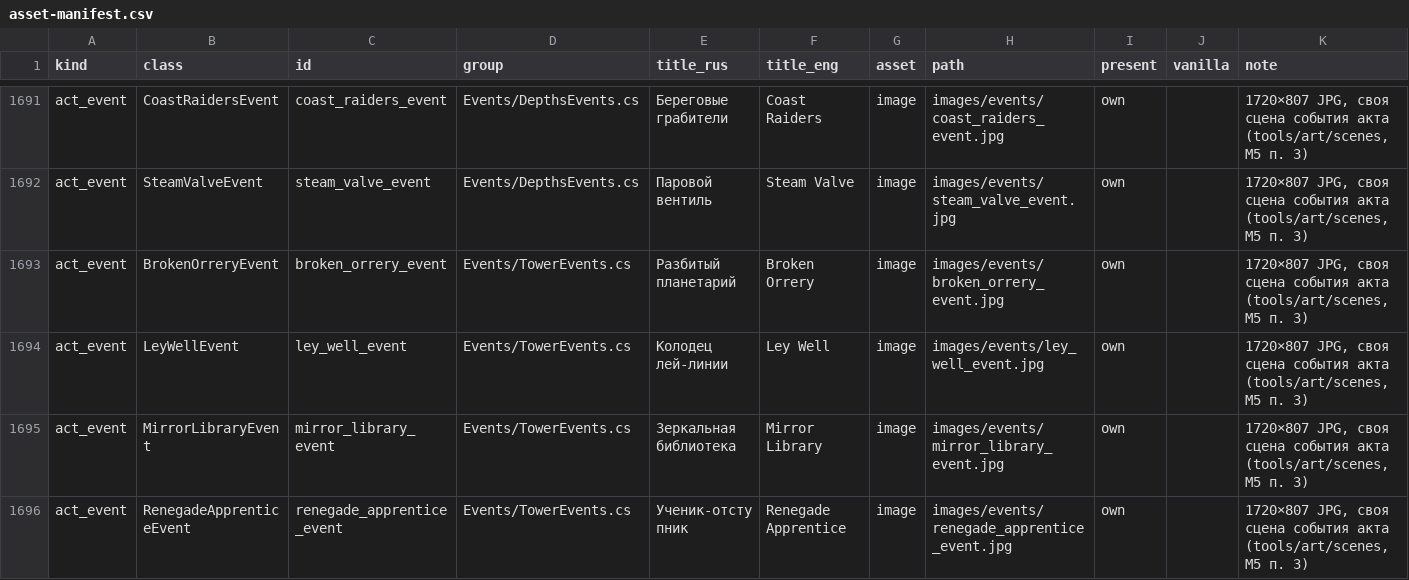
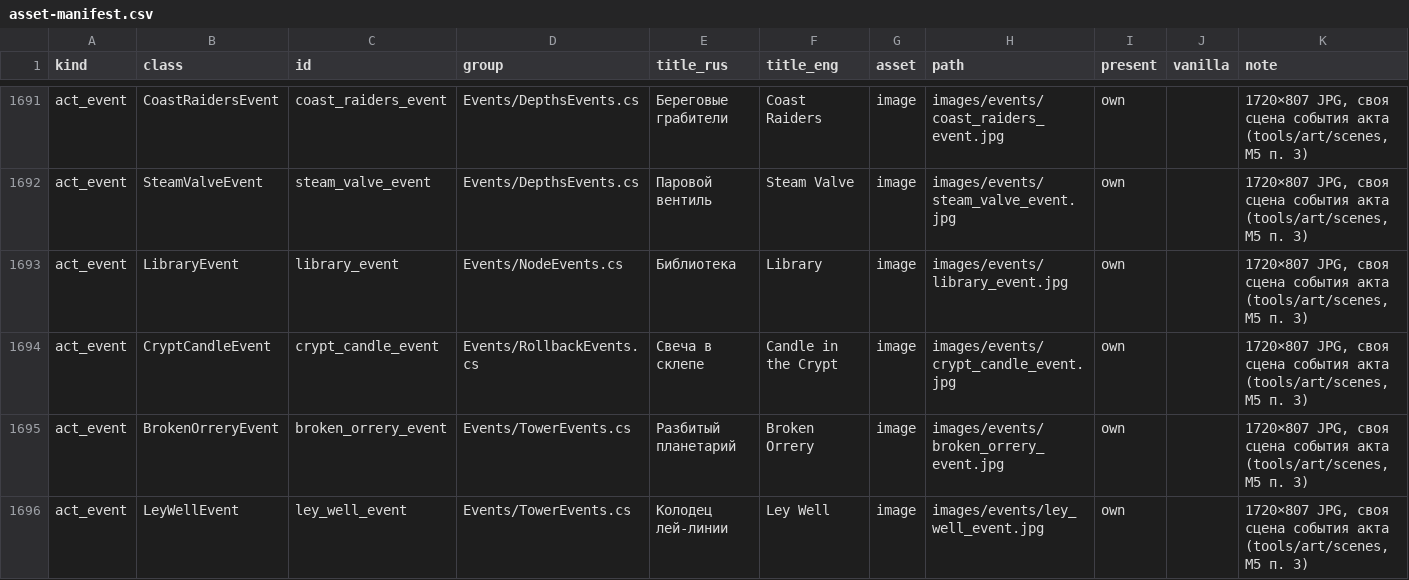
Before and after one commit to Riyozaki/SlayTheRequiem, a CSV file: docs/plan/asset-manifest.csv, drawn as a sheet; only a part is shown, gaps mark what is left out; the shorter side is filled out with more unchanged rows; the diff names each change by its address in the sheet, - before the commit and + after, or states it on an @@ line.

Commit message:
M5 п. 6: «Свеча в склепе», автопереподключение коопа, 20 подтипов узлов (Логово, Испытание, Тайник, Засада, Библиотека) — веха M5 закрыта
Co-authored-by: arena-agent <297053741+arena-agent@users.noreply.github.com>

```diff
--- a/docs/plan/asset-manifest.csv
+++ b/docs/plan/asset-manifest.csv
+row 1693: act_event | LibraryEvent | library_event | Events/NodeEvents.cs | Библиотека | Library | image | images/events/library_event.jpg | own |  | 1720×807 JPG, своя сцена события акта (tools/art/scenes, M5 п. 3)
+row 1694: act_event | CryptCandleEvent | crypt_candle_event | Events/RollbackEvents.cs | Свеча в склепе | Candle in the Crypt | image | images/events/crypt_candle_event.jpg | own |  | 1720×807 JPG, своя сцена события акта (tools/art/scenes, M5 п. 3)
```
Also changed, not shown: 30 other files.
